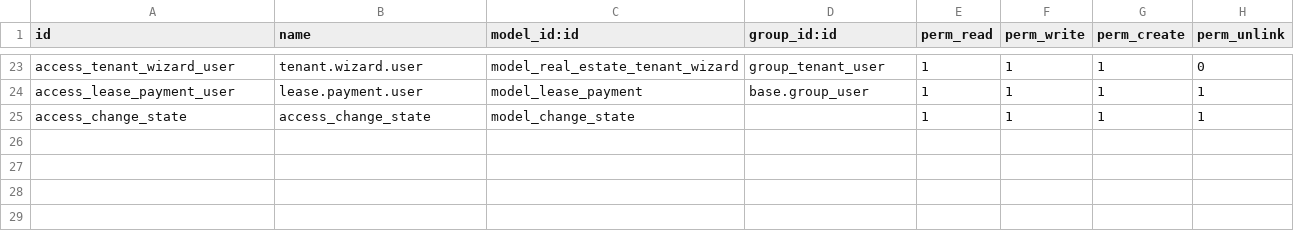
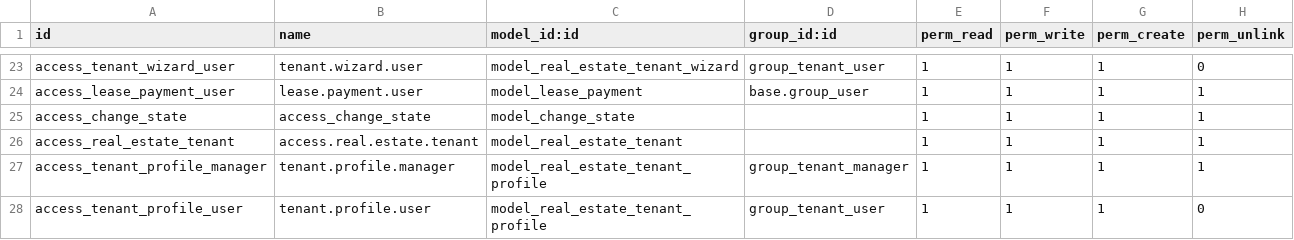
Before and after one commit to maitAMER/Real-state-project, a CSV file: real_estate/security/ir.model.access.csv, drawn as a sheet; only a part is shown, gaps mark what is left out.

Commit message:
add inherit sales/tenant profile _ tenant send email/ cron send email

```diff
--- a/real_estate/security/ir.model.access.csv
+++ b/real_estate/security/ir.model.access.csv
@@ -25 +25,4 @@ access_lease_payment_user,lease.payment.user,model_lease_payment,base.group_user
 access_change_state,access_change_state,model_change_state,,1,1,1,1
+access_real_estate_tenant,access.real.estate.tenant,model_real_estate_tenant,,1,1,1,1
+access_tenant_profile_manager,tenant.profile.manager,model_real_estate_tenant_profile,group_tenant_manager,1,1,1,1
+access_tenant_profile_user,tenant.profile.user,model_real_estate_tenant_profile,group_tenant_user,1,1,1,0
```
Also changed, not shown: 22 other files.
